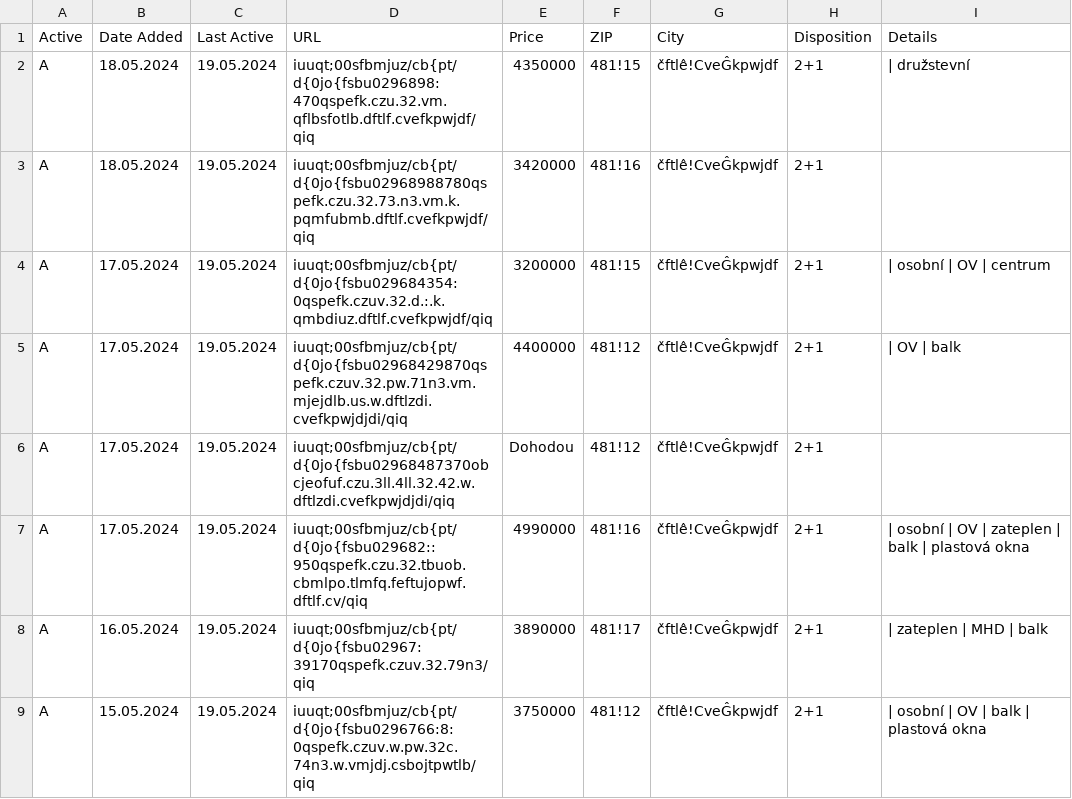
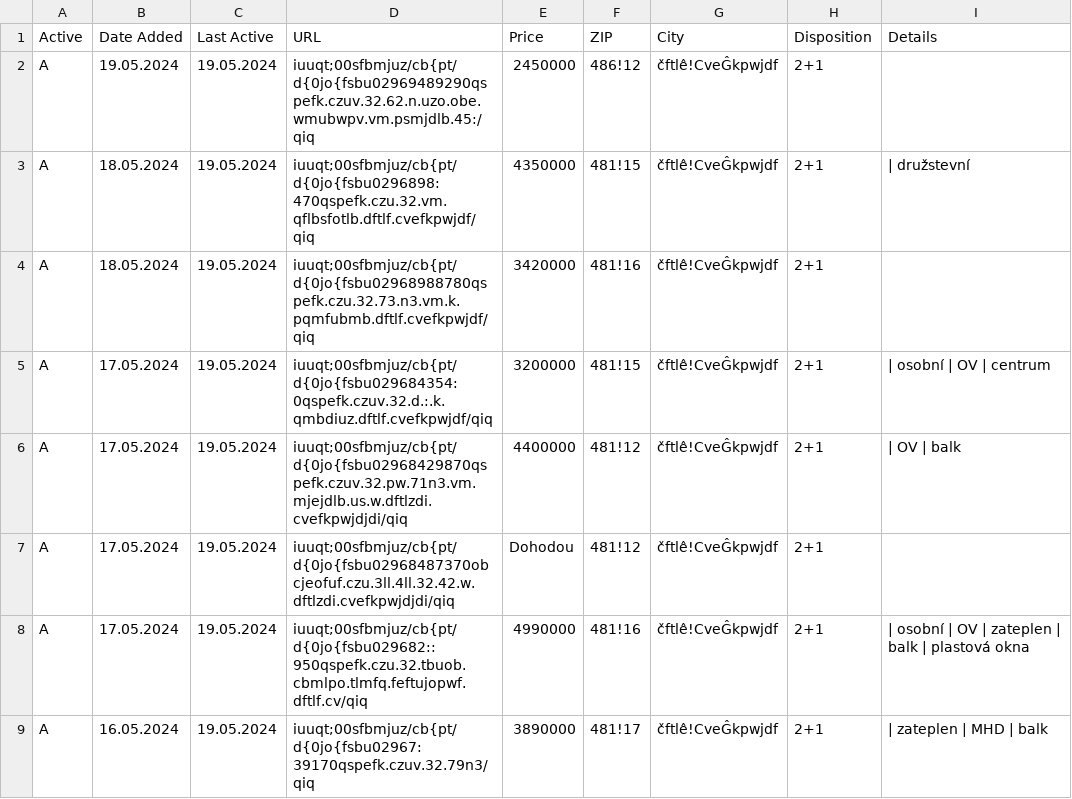
Before and after one commit to zahapat/real-watchdog, a CSV file: database/prodej_2+1.csv, drawn as a sheet; only a part is shown; the shorter side is filled out with more unchanged rows.

Commit message:
[refactor]: Update database via automated action

```diff
--- a/database/prodej_2+1.csv
+++ b/database/prodej_2+1.csv
@@ -1,2 +1,3 @@
 Active,Date Added,Last Active,URL,Price,ZIP,City,Disposition,Details
+A,19.05.2024,19.05.2024,iuuqt;00sfbmjuz/cb{pt/d{0jo{fsbu02969489290qspefk.czuv.32.62.n.uzo.obe.wmubwpv.vm.psmjdlb.45:/qiq,2450000,486!12,čftlê!CveĜkpwjdf,2+1,""
 A,18.05.2024,19.05.2024,iuuqt;00sfbmjuz/cb{pt/d{0jo{fsbu0296898:470qspefk.czu.32.vm.qflbsfotlb.dftlf.cvefkpwjdf/qiq,4350000,481!15,čftlê!CveĜkpwjdf,2+1,|  družstevní
```
